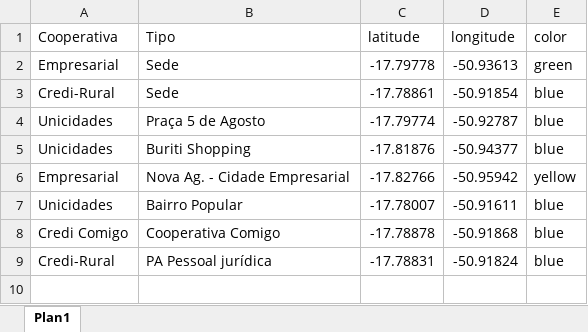
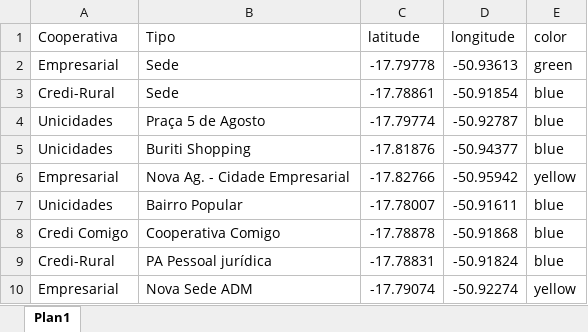
Before and after one commit to BI-Sicoob-Empresarial/repositorio, an Excel workbook: Base_Dados/Plano_de_Expansao/agencias_rio_verde.xlsx, sheet Plan1, drawn as a sheet; values as stored, in another font and other column widths than the file's, no borders; the diff names each change by its address in the sheet, - before the commit and + after, or states it on an @@ line.

Commit message:
Add files via upload

```diff
--- a/Base_Dados/Plano_de_Expansao/agencias_rio_verde.xlsx (sheet Plan1)
+++ b/Base_Dados/Plano_de_Expansao/agencias_rio_verde.xlsx (sheet Plan1)
+row 10: Empresarial | Nova Sede ADM | -17.79074 | -50.92274 | yellow
```
